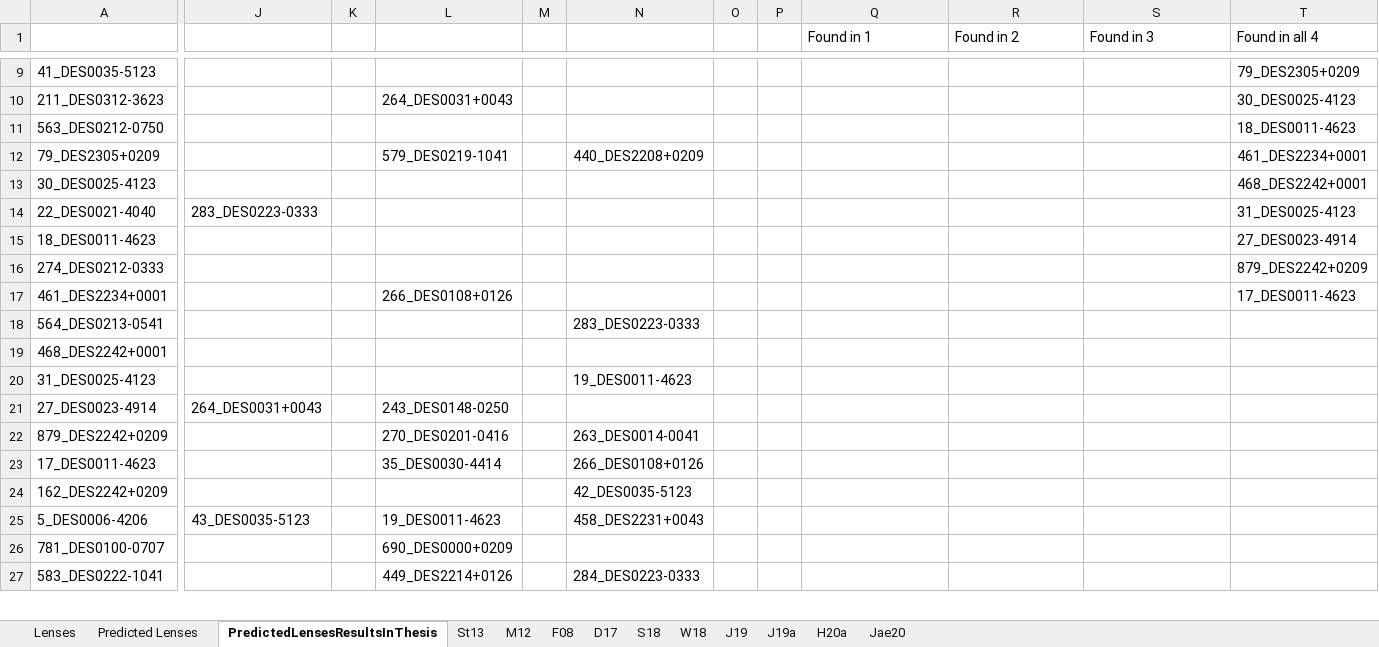
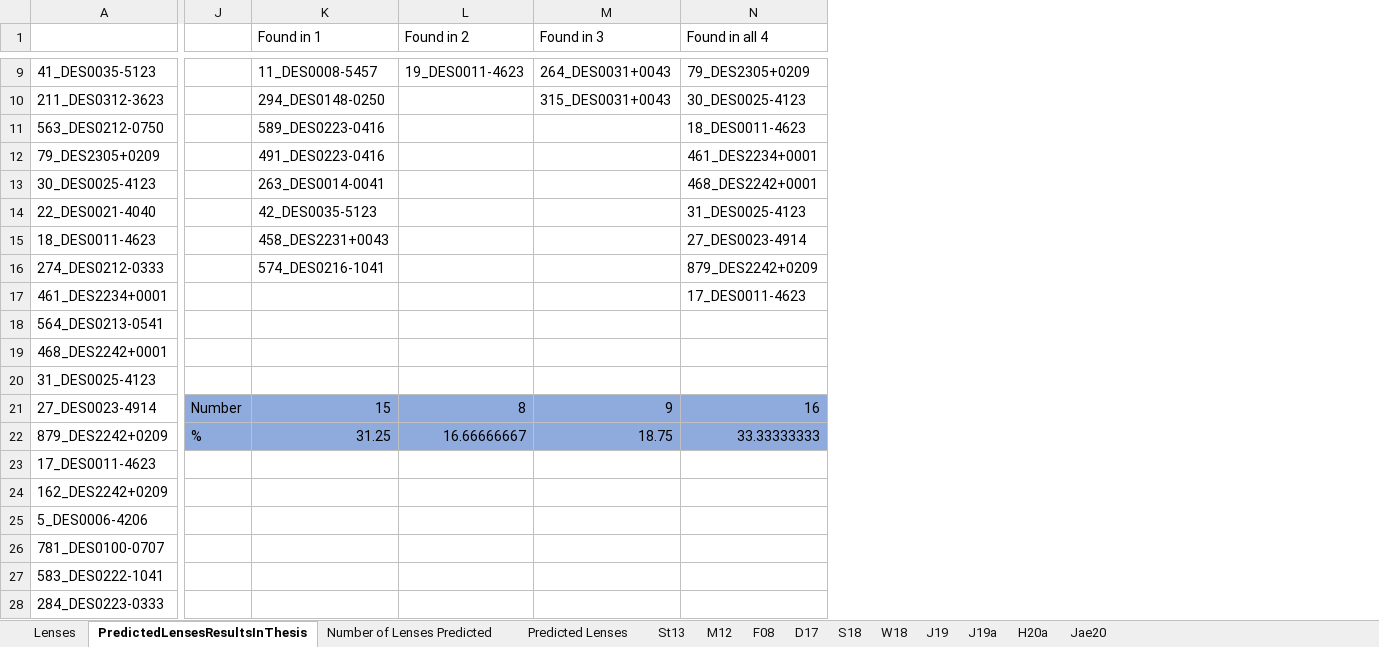
Before and after one commit to Annarien/GravitationalLenses, an Excel workbook: Training/UnseenData/Unseen_KnownLenses.xlsx, sheet PredictedLensesResultsInThesis, drawn as a sheet; only a part is shown, gaps mark what is left out; values as stored, in another font and other column widths than the file's, no borders; removed rows and columns are numbered as before the commit, all else as after; rows hold the shown columns only; the diff covers the shown part only; the diff names each change by its address in the sheet, - before the commit and + after, or states it on an @@ line.

Commit message:
Added more lenses to excel spread sheet.

```diff
--- a/Training/UnseenData/Unseen_KnownLenses.xlsx (sheet PredictedLensesResultsInThesis)
+++ b/Training/UnseenData/Unseen_KnownLenses.xlsx (sheet PredictedLensesResultsInThesis)
+sheet tab: Number of Lenses Predicted
@@ sheet tab order changed: Lenses | PredictedLensesResultsInThesis | Number of Lenses Predicted | Predicted Lenses | St13 | M12 | F08 | D17 | S18 | W18 | J19 | J19a | H20a | Jae20 @@
-column J, rows 21-25: 264_DES0031+0043 |  |  |  | 43_DES0035-5123
-column K, empty
-column L, row 10: 264_DES0031+0043; row 12: 579_DES0219-1041; row 17: 266_DES0108+0126; rows 21-25: 243_DES0148-0250 | 270_DES0201-0416 | 35_DES0030-4414 |  | 19_DES0011-4623
-column M, empty
-column N, row 12: 440_DES2208+0209; rows 20-25: 19_DES0011-4623 |  | 263_DES0014-0041 | 266_DES0108+0126 | 42_DES0035-5123 | 458_DES2231+0043
-column O, empty
-column P, empty
+column J, rows 21-22: Number | %
-K9 (Found in 1): (empty)
+K9 (Found in 1): 11_DES0008-5457
-L9 (Found in 2): (empty)
+L9 (Found in 2): 19_DES0011-4623
-M9 (Found in 3): (empty)
+M9 (Found in 3): 264_DES0031+0043
-K10 (Found in 1): (empty)
+K10 (Found in 1): 294_DES0148-0250
-M10 (Found in 3): (empty)
+M10 (Found in 3): 315_DES0031+0043
-row 11: 563_DES0212-0750 |  |  |  |  |  |  |  |  |  |  | 18_DES0011-4623
+row 11: 563_DES0212-0750 |  | 589_DES0223-0416 |  |  | 18_DES0011-4623
-K12 (Found in 1): (empty)
+K12 (Found in 1): 491_DES0223-0416
-row 13: 30_DES0025-4123 |  |  |  |  |  |  |  |  |  |  | 468_DES2242+0001
-row 14: 22_DES0021-4040 | 283_DES0223-0333 |  |  |  |  |  |  |  |  |  | 31_DES0025-4123
+row 13: 30_DES0025-4123 |  | 263_DES0014-0041 |  |  | 468_DES2242+0001
+row 14: 22_DES0021-4040 |  | 42_DES0035-5123 |  |  | 31_DES0025-4123
-K15 (Found in 1): (empty)
+K15 (Found in 1): 458_DES2231+0043
-K16 (Found in 1): (empty)
+K16 (Found in 1): 574_DES0216-1041
-row 18: 564_DES0213-0541 |  |  |  |  | 283_DES0223-0333
-row 19: 468_DES2242+0001
+row 18: 564_DES0213-0541
+row 19: 468_DES2242+0001
-K21 (Found in 1): (empty)
+K21 (Found in 1): 15
-K21:N22 fill: none
+K21:N22 fill: #8FAADC
-L21 (Found in 2): (empty)
+L21 (Found in 2): 8
-M21 (Found in 3): (empty)
+M21 (Found in 3): 9
-N21 (Found in all 4): (empty)
+N21 (Found in all 4): 16
-K22 (Found in 1): (empty)
+K22 (Found in 1): 31.25
-L22 (Found in 2): (empty)
+L22 (Found in 2): 16.66666667
-M22 (Found in 3): (empty)
+M22 (Found in 3): 18.75
-N22 (Found in all 4): (empty)
+N22 (Found in all 4): 33.33333333
-row 26: 781_DES0100-0707 |  |  | 690_DES0000+0209
-row 27: 583_DES0222-1041 |  |  | 449_DES2214+0126 |  | 284_DES0223-0333
+row 26: 781_DES0100-0707
+row 27: 583_DES0222-1041
+row 28: 284_DES0223-0333
```
Also changed, not shown: 23 added rows, 20 removed rows, 19 edited cells and cell formats elsewhere in this sheet, 1 other file.
